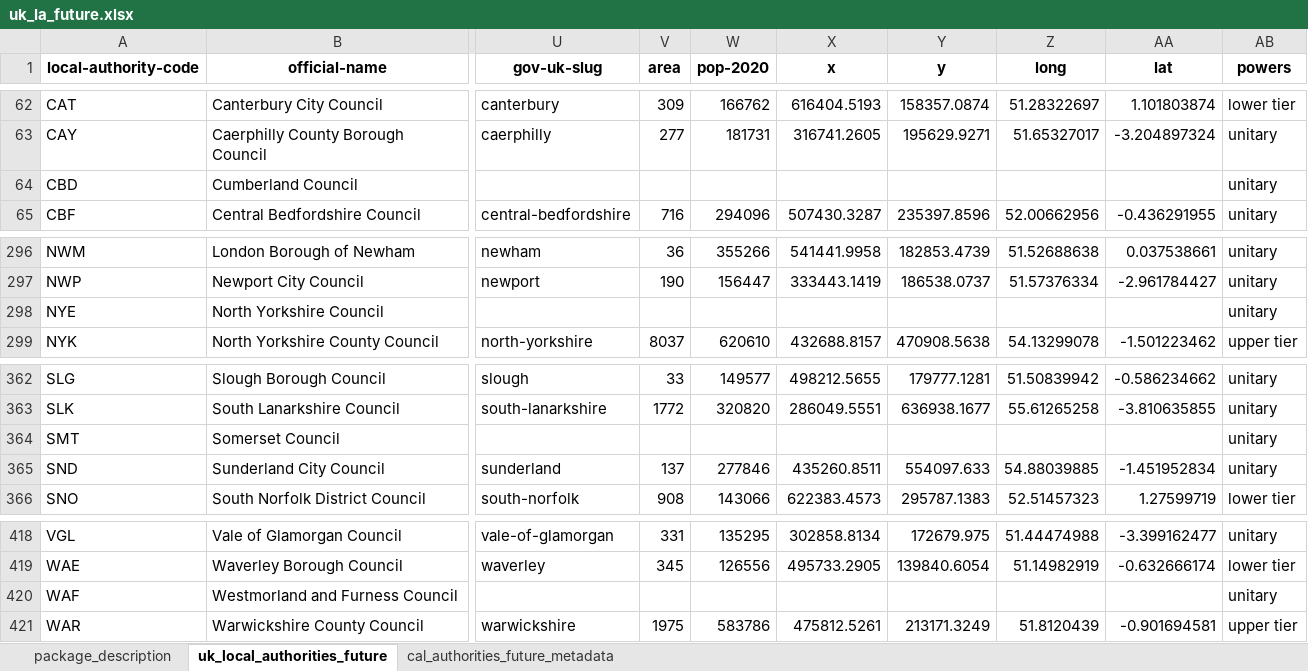
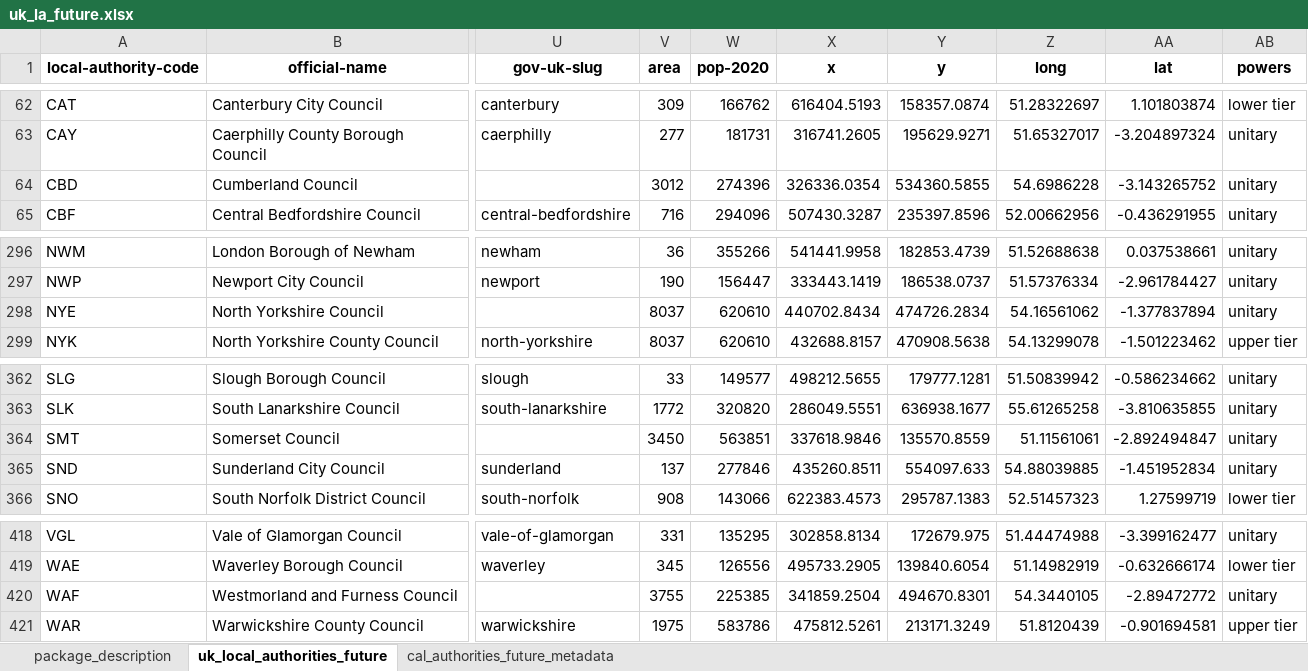
Before and after one commit to mysociety/uk_local_authority_names_and_codes, an Excel workbook: docs/data/uk_la_future/1/uk_la_future.xlsx, sheet uk_local_authorities_future, drawn as a sheet; only a part is shown, gaps mark what is left out; values as stored, in another font and other column widths than the file's, no borders; the diff names each change by its address in the sheet, - before the commit and + after, or states it on an @@ line.

```diff
--- a/docs/data/uk_la_future/1/uk_la_future.xlsx (sheet uk_local_authorities_future)
+++ b/docs/data/uk_la_future/1/uk_la_future.xlsx (sheet uk_local_authorities_future)
-V64 (area): (empty)
+V64 (area): 3012
-W64 (pop-2020): (empty)
+W64 (pop-2020): 274396
-X64 (x): (empty)
+X64 (x): 326336.0354
-Y64 (y): (empty)
+Y64 (y): 534360.5855
-Z64 (long): (empty)
+Z64 (long): 54.6986228
-AA64 (lat): (empty)
+AA64 (lat): -3.143265752
-V298 (area): (empty)
+V298 (area): 8037
-W298 (pop-2020): (empty)
+W298 (pop-2020): 620610
-X298 (x): (empty)
+X298 (x): 440702.8434
-Y298 (y): (empty)
+Y298 (y): 474726.2834
-Z298 (long): (empty)
+Z298 (long): 54.16561062
-AA298 (lat): (empty)
+AA298 (lat): -1.377837894
-V364 (area): (empty)
+V364 (area): 3450
-W364 (pop-2020): (empty)
+W364 (pop-2020): 563851
-X364 (x): (empty)
+X364 (x): 337618.9846
-Y364 (y): (empty)
+Y364 (y): 135570.8559
-Z364 (long): (empty)
+Z364 (long): 51.11561061
-AA364 (lat): (empty)
+AA364 (lat): -2.892494847
-V420 (area): (empty)
+V420 (area): 3755
-W420 (pop-2020): (empty)
+W420 (pop-2020): 225385
-X420 (x): (empty)
+X420 (x): 341859.2504
-Y420 (y): (empty)
+Y420 (y): 494670.8301
-Z420 (long): (empty)
+Z420 (long): 54.3440105
-AA420 (lat): (empty)
+AA420 (lat): -2.89472772
```
Also changed, not shown: sheet package_description, docs/data/uk_la_future/latest/uk_la_future.xlsx, 35 other files.
